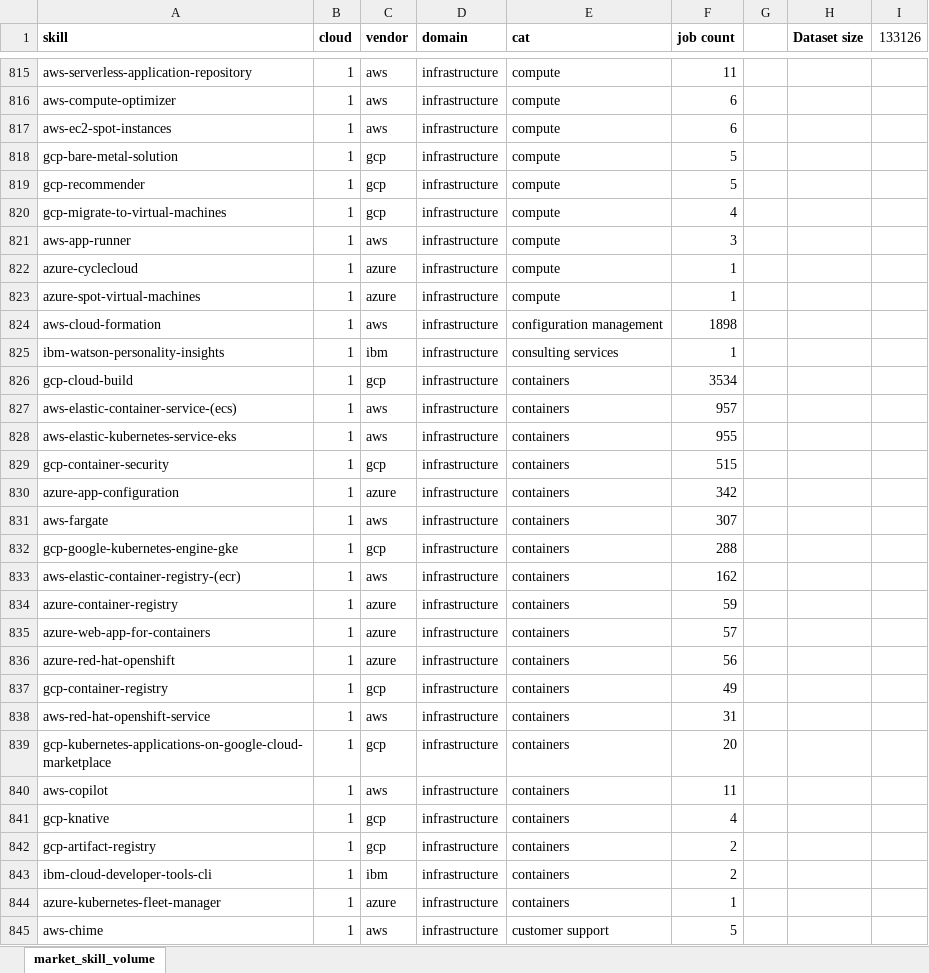
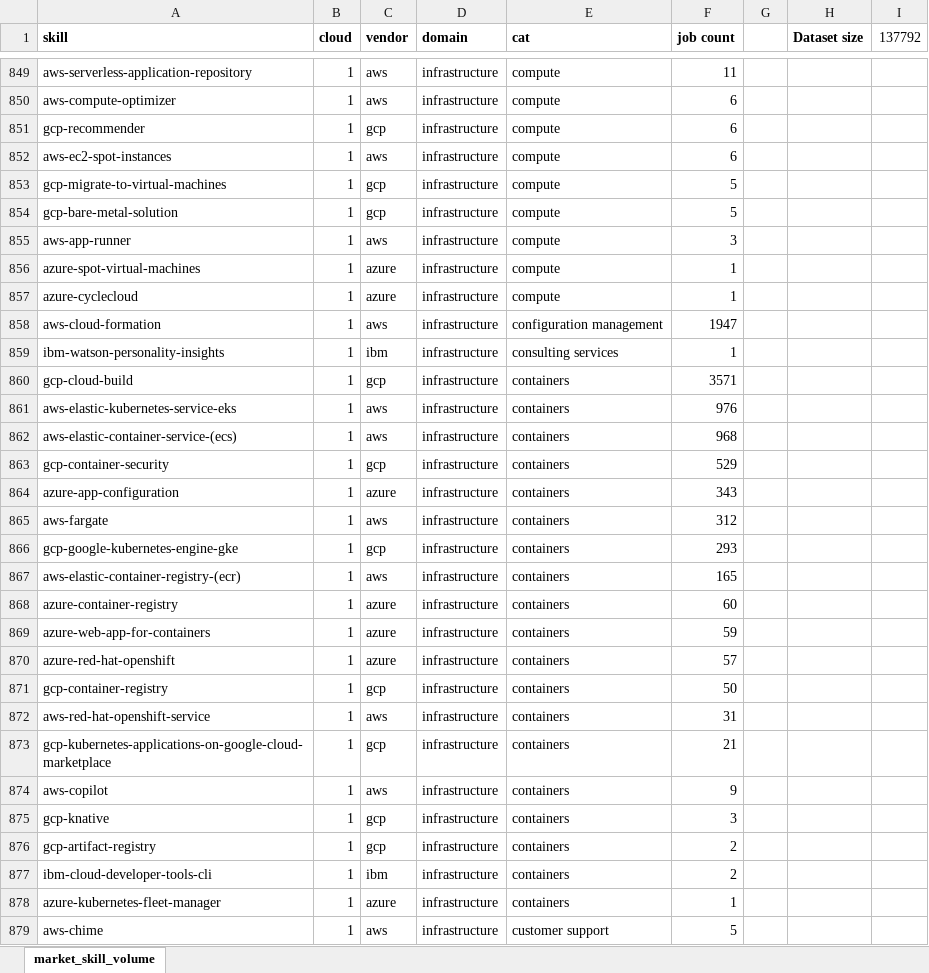
Before and after one commit to wsdookadr/skill_inventory, an Excel workbook: statistics/market_skill_volume.xlsx, sheet market_skill_volume, drawn as a sheet; only a part is shown, gaps mark what is left out; values as stored, in another font and other column widths than the file's, no borders; removed rows and columns are numbered as before the commit, all else as after; the diff covers the shown part only; the diff names each change by its address in the sheet, - before the commit and + after, or states it on an @@ line.

```diff
--- a/statistics/market_skill_volume.xlsx (sheet market_skill_volume)
+++ b/statistics/market_skill_volume.xlsx (sheet market_skill_volume)
-I1: 133126
+I1: 137792
+row 851: gcp-recommender | 1 | gcp | infrastructure | compute | 6
+row 853: gcp-migrate-to-virtual-machines | 1 | gcp | infrastructure | compute | 5
-row 819: gcp-recommender | 1 | gcp | infrastructure | compute | 5
-row 820: gcp-migrate-to-virtual-machines | 1 | gcp | infrastructure | compute | 4
@@ row 823 moved to row 856: azure-spot-virtual-machines @@
-F858 (job count): 1898
+F858 (job count): 1947
-F860 (job count): 3534
+F860 (job count): 3571
-row 827: aws-elastic-container-service-(ecs) | 1 | aws | infrastructure | containers | 957
-F861 (job count): 955
+F861 (job count): 976
+row 862: aws-elastic-container-service-(ecs) | 1 | aws | infrastructure | containers | 968
-F863 (job count): 515
+F863 (job count): 529
-F864 (job count): 342
+F864 (job count): 343
-F865 (job count): 307
+F865 (job count): 312
-F866 (job count): 288
+F866 (job count): 293
-F867 (job count): 162
+F867 (job count): 165
-F868 (job count): 59
+F868 (job count): 60
-F869 (job count): 57
+F869 (job count): 59
-F870 (job count): 56
+F870 (job count): 57
-F871 (job count): 49
+F871 (job count): 50
-F873 (job count): 20
+F873 (job count): 21
-F874 (job count): 11
+F874 (job count): 9
-F875 (job count): 4
+F875 (job count): 3
```
Also changed, not shown: 111 added rows, 77 removed rows, 39 moved rows and 684 edited cells elsewhere in this sheet, skill-inventory.xlsx, 2 other files.
